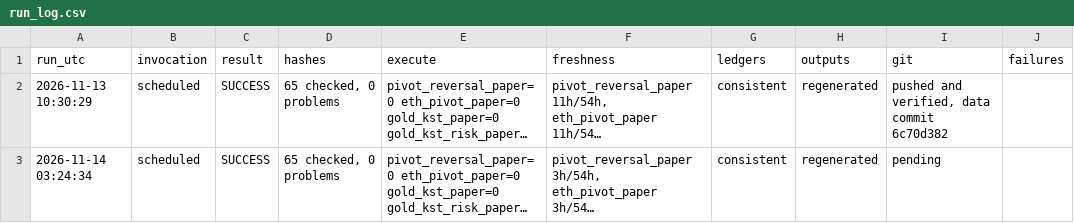
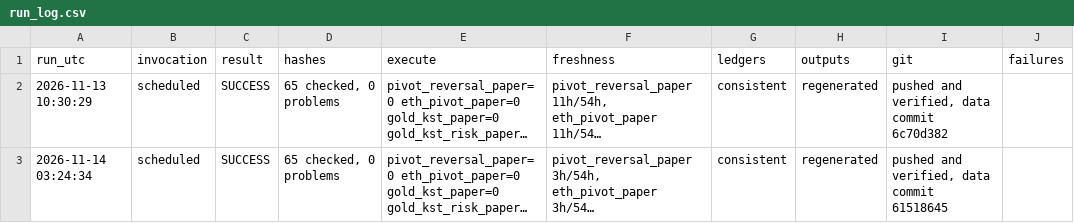
Before and after one commit to alkaabiz-crypto/Octabot, a CSV file: research/ops/run_log.csv, drawn as a sheet; long unchanged cells end in …; the diff names each change by its address in the sheet, - before the commit and + after, or states it on an @@ line.

```diff
--- a/research/ops/run_log.csv
+++ b/research/ops/run_log.csv
-I3 (git): pending
+I3 (git): pushed and verified, data commit 61518645
```
Also changed, not shown: 1 other file.
